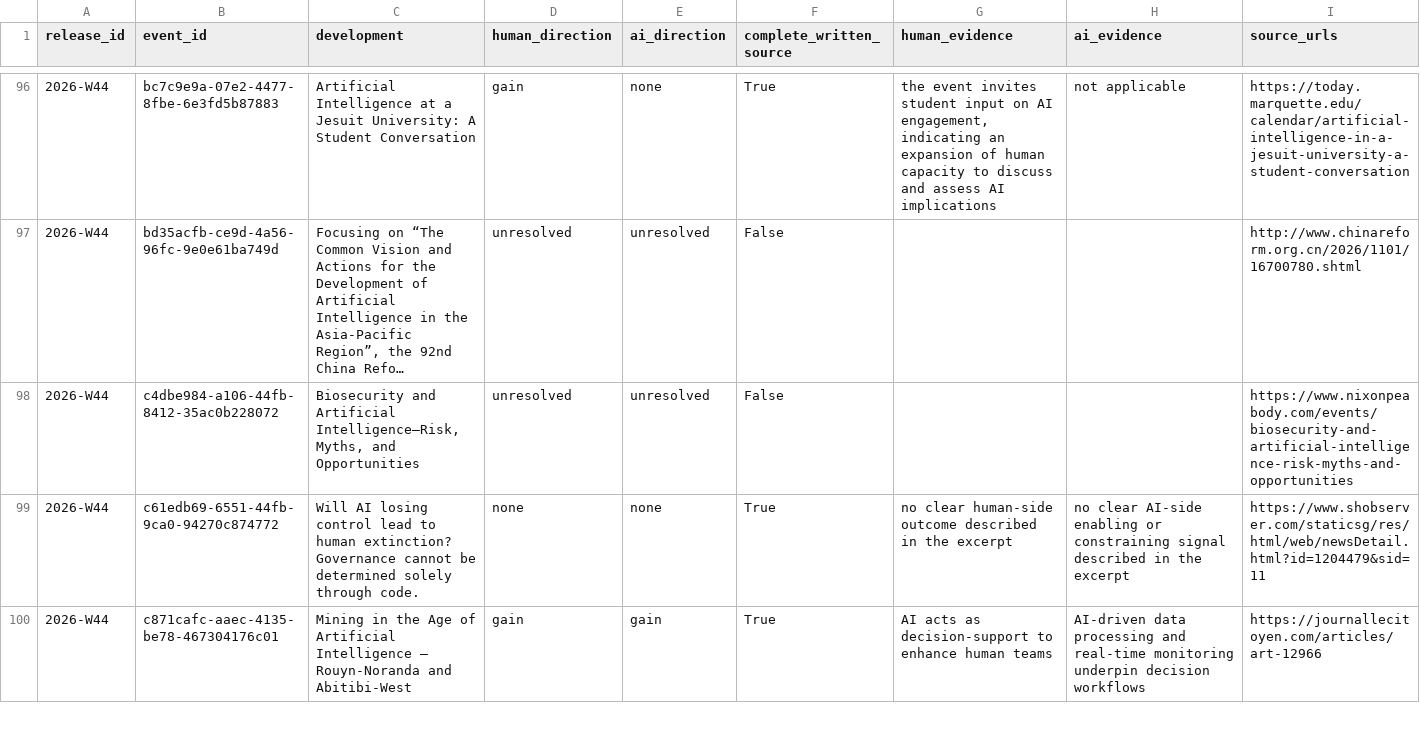
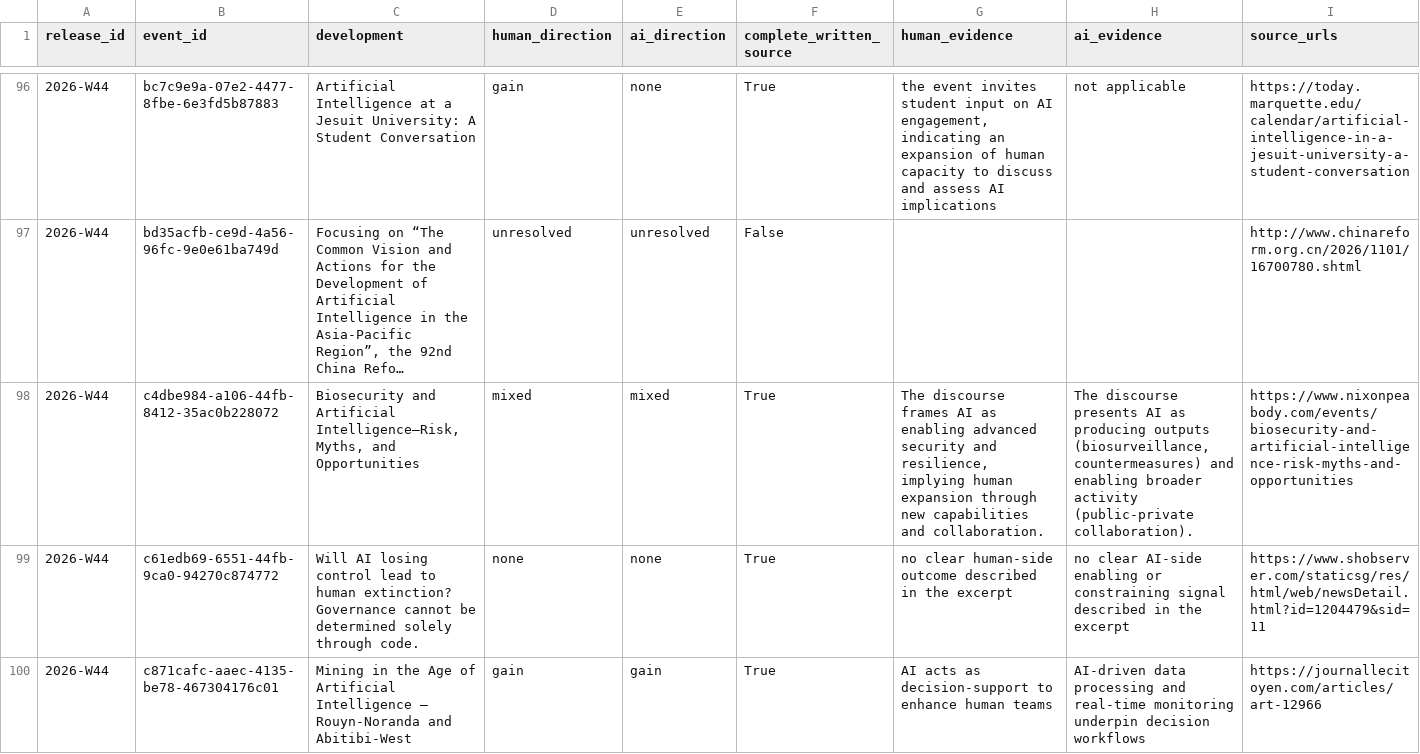
Before and after one commit to kedmahamelberg-ai/ai-empowerment-observatory, a CSV file: data/symbiosis/current.csv, drawn as a sheet; only a part is shown, gaps mark what is left out; long unchanged cells end in …; the diff names each change by its address in the sheet, - before the commit and + after, or states it on an @@ line.

```diff
--- a/data/symbiosis/current.csv
+++ b/data/symbiosis/current.csv
-D98 (human_direction): unresolved
+D98 (human_direction): mixed
-E98 (ai_direction): unresolved
+E98 (ai_direction): mixed
-F98 (complete_written_source): False
+F98 (complete_written_source): True
-G98 (human_evidence): (empty)
+G98 (human_evidence): The discourse frames AI as enabling advanced security and resilience, implying human expansion through new capabilities and collaboration.
-H98 (ai_evidence): (empty)
+H98 (ai_evidence): The discourse presents AI as producing outputs (biosurveillance, countermeasures) and enabling broader activity (public-private collaboration).
```
Also changed, not shown: data/symbiosis/weekly/2026-W44.csv, 5 other files.
